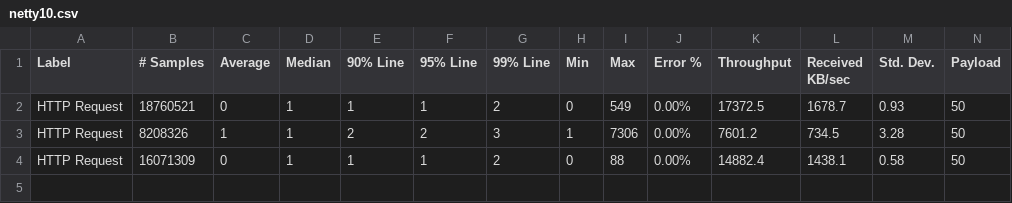
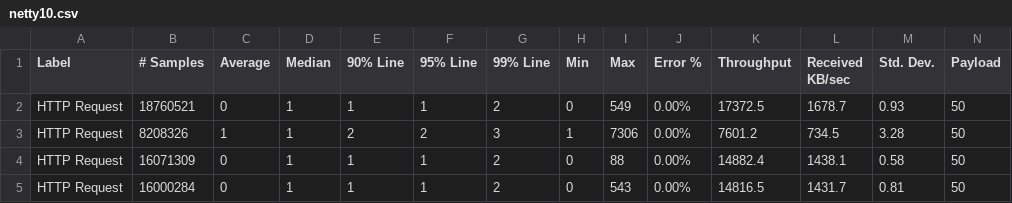
Before and after one commit to xlight05/ballerina-performance-cloud, a CSV file: summary/netty10.csv, drawn as a sheet; only a part is shown; rows hold the shown columns only; the diff names each change by its address in the sheet, - before the commit and + after, or states it on an @@ line.

Commit message:
Update netty10.csv

```diff
--- a/summary/netty10.csv
+++ b/summary/netty10.csv
+row 5: HTTP Request | 16000284 | 0 | 1 | 1 | 1 | 2 | 0 | 543 | 0.00% | 14816.5 | 1431.7 | 0.81 | 50
```
